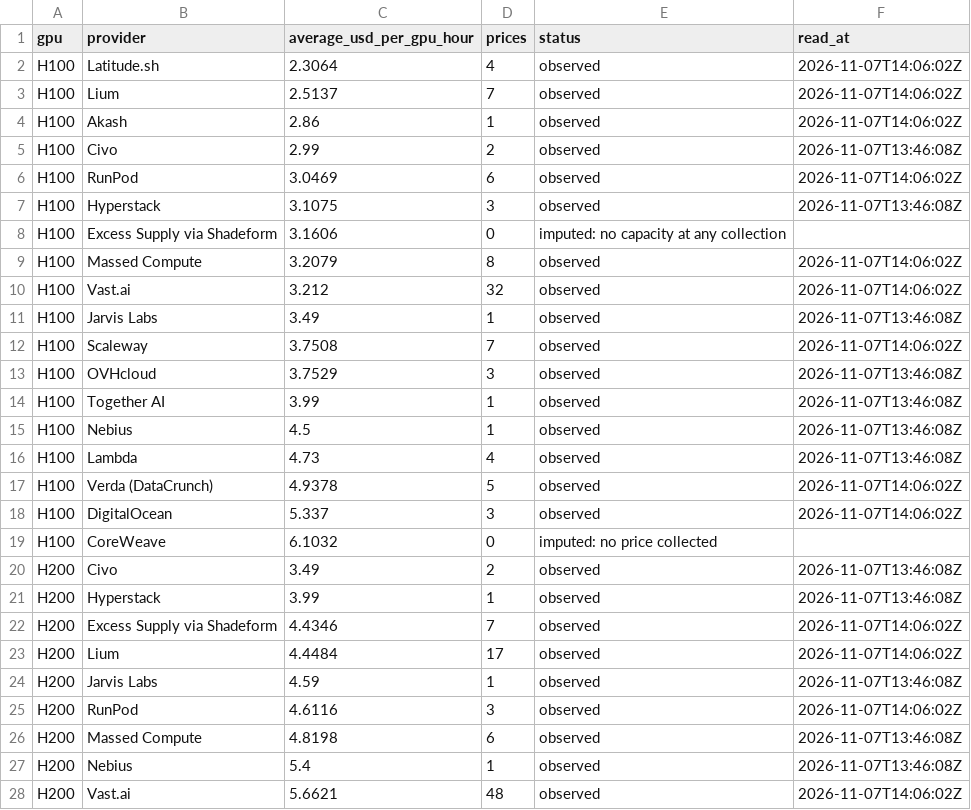
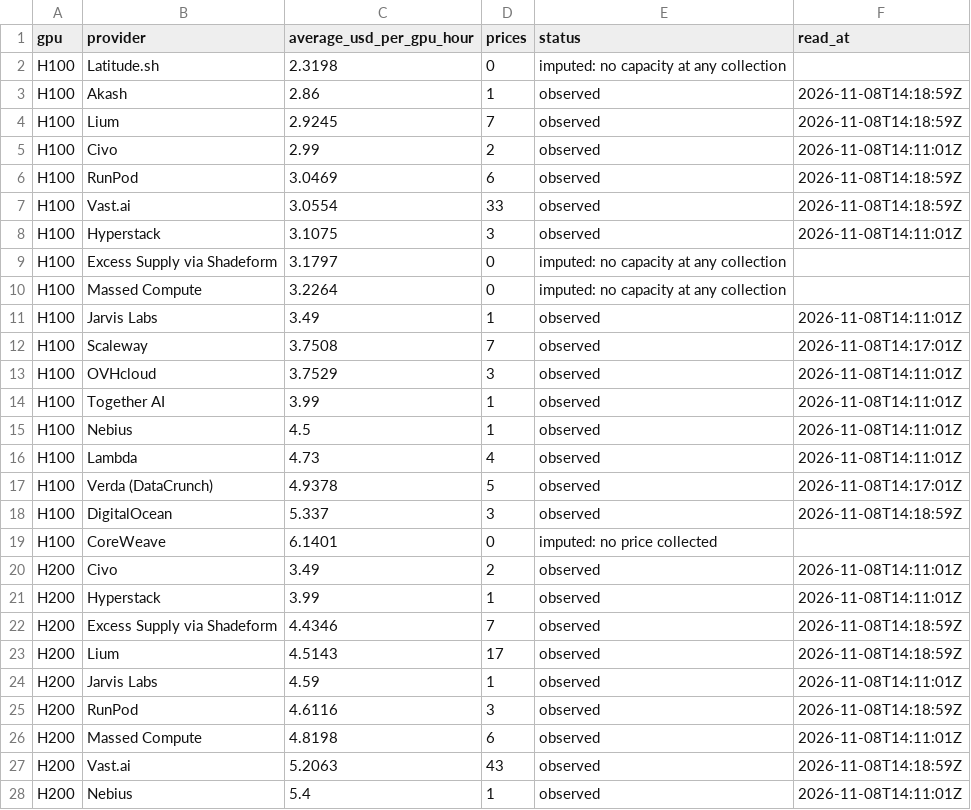
Before and after one commit to RenshuBTC/compute-screener, a CSV file: data/gpu_providers_latest.csv, drawn as a sheet; only a part is shown; the diff covers the shown part only.

```diff
--- a/data/gpu_providers_latest.csv
+++ b/data/gpu_providers_latest.csv
@@ -1,28 +1,28 @@
 gpu,provider,average_usd_per_gpu_hour,prices,status,read_at
-H100,Latitude.sh,2.3064,4,observed,2026-11-07T14:06:02Z
-H100,Lium,2.5137,7,observed,2026-11-07T14:06:02Z
-H100,Akash,2.86,1,observed,2026-11-07T14:06:02Z
-H100,Civo,2.99,2,observed,2026-11-07T13:46:08Z
-H100,RunPod,3.0469,6,observed,2026-11-07T14:06:02Z
-H100,Hyperstack,3.1075,3,observed,2026-11-07T13:46:08Z
-H100,Excess Supply via Shadeform,3.1606,0,imputed: no capacity at any collection,
-H100,Massed Compute,3.2079,8,observed,2026-11-07T14:06:02Z
-H100,Vast.ai,3.212,32,observed,2026-11-07T14:06:02Z
-H100,Jarvis Labs,3.49,1,observed,2026-11-07T13:46:08Z
-H100,Scaleway,3.7508,7,observed,2026-11-07T14:06:02Z
-H100,OVHcloud,3.7529,3,observed,2026-11-07T13:46:08Z
-H100,Together AI,3.99,1,observed,2026-11-07T13:46:08Z
-H100,Nebius,4.5,1,observed,2026-11-07T13:46:08Z
-H100,Lambda,4.73,4,observed,2026-11-07T13:46:08Z
-H100,Verda (DataCrunch),4.9378,5,observed,2026-11-07T14:06:02Z
-H100,DigitalOcean,5.337,3,observed,2026-11-07T14:06:02Z
-H100,CoreWeave,6.1032,0,imputed: no price collected,
-H200,Civo,3.49,2,observed,2026-11-07T13:46:08Z
-H200,Hyperstack,3.99,1,observed,2026-11-07T13:46:08Z
-H200,Excess Supply via Shadeform,4.4346,7,observed,2026-11-07T14:06:02Z
-H200,Lium,4.4484,17,observed,2026-11-07T14:06:02Z
-H200,Jarvis Labs,4.59,1,observed,2026-11-07T13:46:08Z
-H200,RunPod,4.6116,3,observed,2026-11-07T14:06:02Z
-H200,Massed Compute,4.8198,6,observed,2026-11-07T13:46:08Z
-H200,Nebius,5.4,1,observed,2026-11-07T13:46:08Z
-H200,Vast.ai,5.6621,48,observed,2026-11-07T14:06:02Z
+H100,Latitude.sh,2.3198,0,imputed: no capacity at any collection,
+H100,Akash,2.86,1,observed,2026-11-08T14:18:59Z
+H100,Lium,2.9245,7,observed,2026-11-08T14:18:59Z
+H100,Civo,2.99,2,observed,2026-11-08T14:11:01Z
+H100,RunPod,3.0469,6,observed,2026-11-08T14:18:59Z
+H100,Vast.ai,3.0554,33,observed,2026-11-08T14:18:59Z
+H100,Hyperstack,3.1075,3,observed,2026-11-08T14:11:01Z
+H100,Excess Supply via Shadeform,3.1797,0,imputed: no capacity at any collection,
+H100,Massed Compute,3.2264,0,imputed: no capacity at any collection,
+H100,Jarvis Labs,3.49,1,observed,2026-11-08T14:11:01Z
+H100,Scaleway,3.7508,7,observed,2026-11-08T14:17:01Z
+H100,OVHcloud,3.7529,3,observed,2026-11-08T14:11:01Z
+H100,Together AI,3.99,1,observed,2026-11-08T14:11:01Z
+H100,Nebius,4.5,1,observed,2026-11-08T14:11:01Z
+H100,Lambda,4.73,4,observed,2026-11-08T14:11:01Z
+H100,Verda (DataCrunch),4.9378,5,observed,2026-11-08T14:17:01Z
+H100,DigitalOcean,5.337,3,observed,2026-11-08T14:18:59Z
+H100,CoreWeave,6.1401,0,imputed: no price collected,
+H200,Civo,3.49,2,observed,2026-11-08T14:11:01Z
+H200,Hyperstack,3.99,1,observed,2026-11-08T14:11:01Z
+H200,Excess Supply via Shadeform,4.4346,7,observed,2026-11-08T14:18:59Z
+H200,Lium,4.5143,17,observed,2026-11-08T14:18:59Z
+H200,Jarvis Labs,4.59,1,observed,2026-11-08T14:11:01Z
+H200,RunPod,4.6116,3,observed,2026-11-08T14:18:59Z
+H200,Massed Compute,4.8198,6,observed,2026-11-08T14:11:01Z
+H200,Vast.ai,5.2063,43,observed,2026-11-08T14:18:59Z
+H200,Nebius,5.4,1,observed,2026-11-08T14:11:01Z
```
Also changed, not shown: 5 added rows, 5 removed rows and 45 edited cells elsewhere in this file, data/gpu_index_daily.csv, 1 other file.
